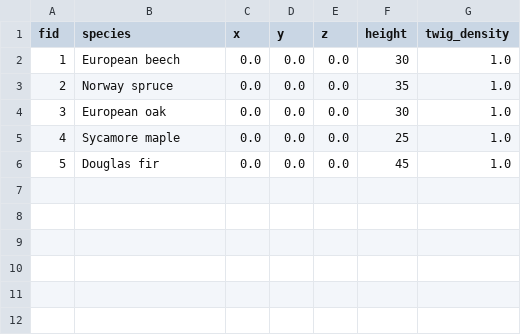
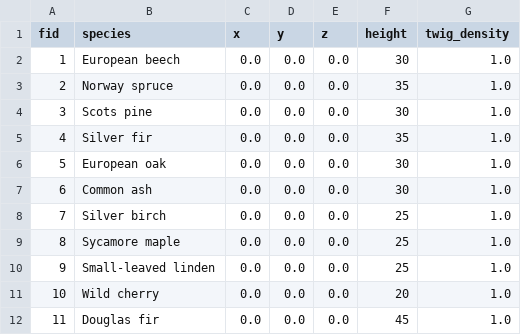
Before and after one commit to XRFutureForests/growpy, a CSV file: data/input/dataset/all_species.csv, drawn as a sheet; addresses are those after the commit; the diff names each change by its address in the sheet, - before the commit and + after, or states it on an @@ line.

```diff
--- a/data/input/dataset/all_species.csv
+++ b/data/input/dataset/all_species.csv
+row 4: 3 | Scots pine | 0.0 | 0.0 | 0.0 | 30 | 1.0
+row 5: 4 | Silver fir | 0.0 | 0.0 | 0.0 | 35 | 1.0
@@ column A (fid) renumbered from row 6 down @@
+row 7: 6 | Common ash | 0.0 | 0.0 | 0.0 | 30 | 1.0
+row 8: 7 | Silver birch | 0.0 | 0.0 | 0.0 | 25 | 1.0
+row 10: 9 | Small-leaved linden | 0.0 | 0.0 | 0.0 | 25 | 1.0
+row 11: 10 | Wild cherry | 0.0 | 0.0 | 0.0 | 20 | 1.0
```
Also changed, not shown: 13 other files.
